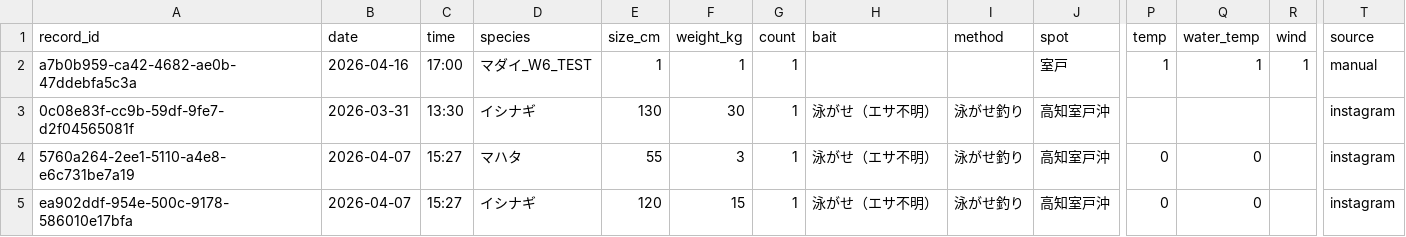
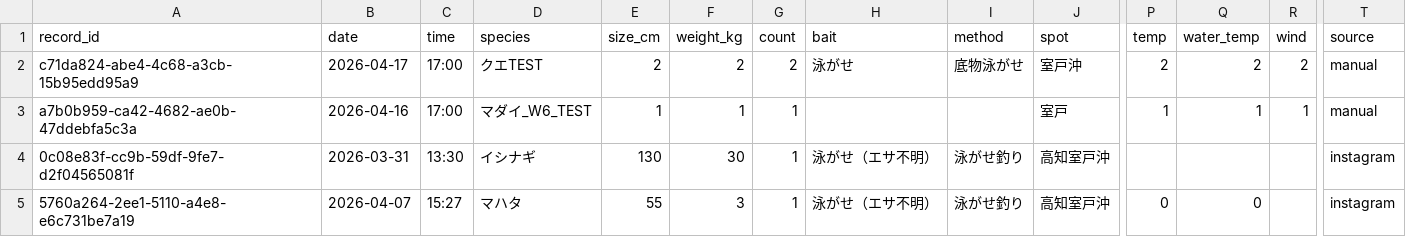
Before and after one commit to supergonti/fishing-system, a CSV file: data/master_catch.csv, drawn as a sheet; only a part is shown, gaps mark what is left out; the shorter side is filled out with more unchanged rows; rows hold the shown columns only; the diff names each change by its address in the sheet, - before the commit and + after, or states it on an @@ line.

Commit message:
釣果データ更新 2026-04-19 (860件)

```diff
--- a/data/master_catch.csv
+++ b/data/master_catch.csv
+row 2: c71da824-abe4-4c68-a3cb-15b95edd95a9 | 2026-04-17 | 17:00 | クエTEST | 2 | 2 | 2 | 泳がせ | 底物泳がせ | 室戸沖 | 2 | 2 | 2 | manual
```
